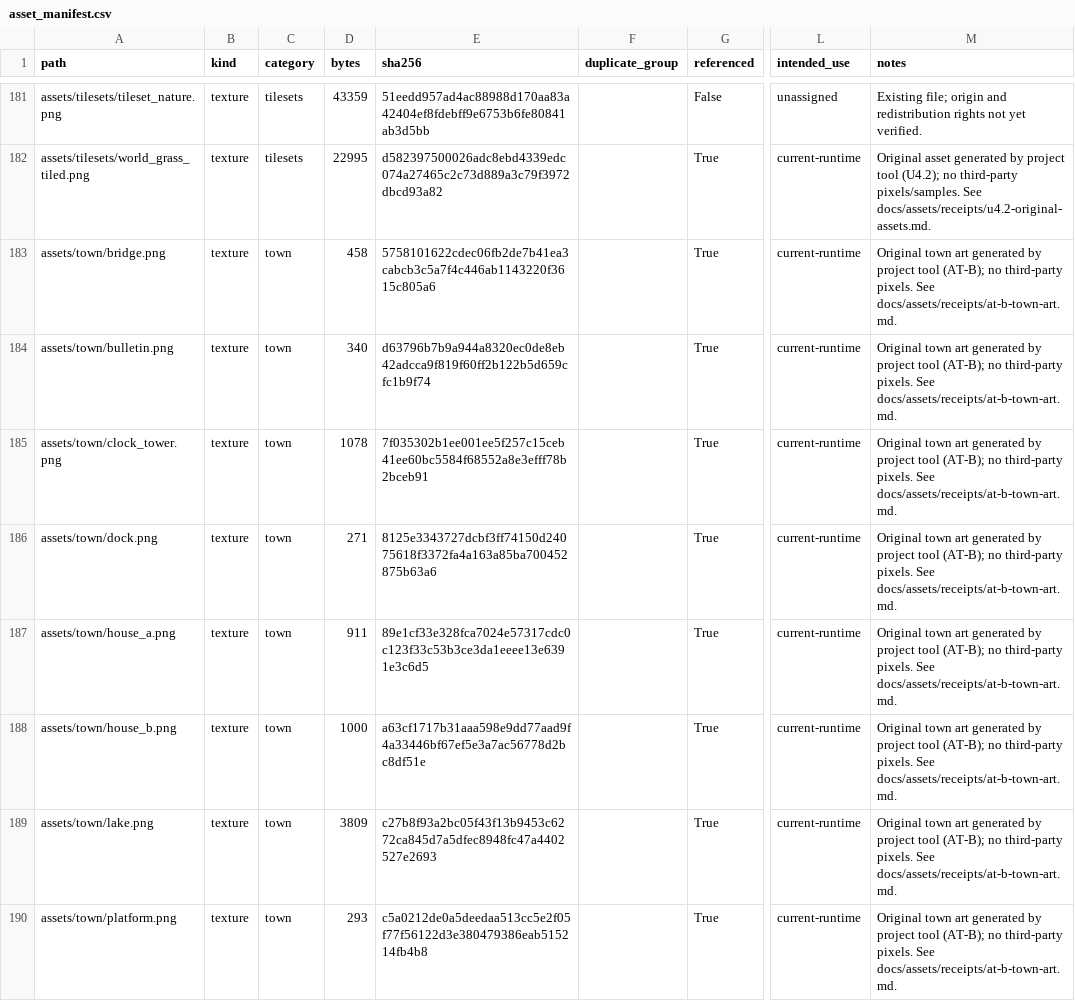
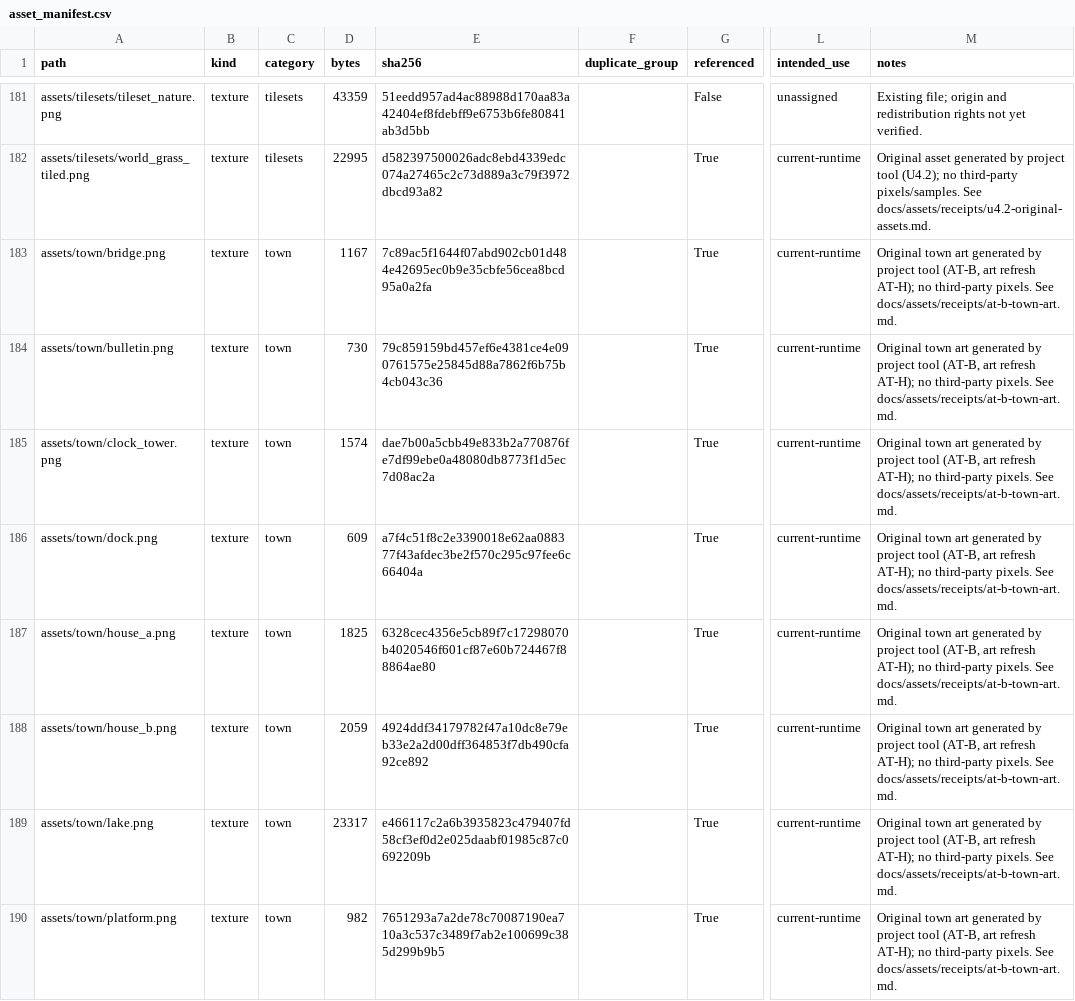
Before and after one commit to SatohJiro/game2d, a CSV file: docs/assets/asset_manifest.csv, drawn as a sheet; only a part is shown, gaps mark what is left out; the diff covers the shown part only; the diff names each change by its address in the sheet, - before the commit and + after, or states it on an @@ line.

Commit message:
AT-H: visual + audio refresh per playtest feedback
- Town art: full anime detail pass (tiled roofs, machiya walls,
  lattice windows, noren, shimenawa, dithered gradients). Same 19
  sprites, footprints and validator palettes unchanged.
- Hero/pet/NPC: anime-chibi redraw (hair highlights, blush, scarf,
  satchel, sword poses; fluffy palfox; elder/merchant/kid).
  Contracts unchanged (hero 4x7, palfox 4x4, NPC 4x4).
- Music: chill lo-fi rewrite (Rhodes-style EP, sub bass, pentatonic
  koto pluck, pads, echo, vinyl crackle, 58-72 BPM). Same 6 cues.
- Sprite source evaluation: Kenney CC0 packs evaluated, rejected
  (western-medieval style clash; no 4-dir walk cycles). Documented
  in docs/assets/receipts/at-h-visual-refresh.md.
- Gate: 42/42 green, static gate green.

```diff
--- a/docs/assets/asset_manifest.csv
+++ b/docs/assets/asset_manifest.csv
-D183 (bytes): 458
+D183 (bytes): 1167
-E183 (sha256): 5758101622cdec06fb2de7b41ea3cabcb3c5a7f4c446ab1143220f3615c805a6
+E183 (sha256): 7c89ac5f1644f07abd902cb01d484e42695ec0b9e35cbfe56cea8bcd95a0a2fa
-M183:M190 (notes): …project tool (AT-B); no third-party…
+M183:M190 (notes): …project tool (AT-B, art refresh AT-H); no third-party…
-D184 (bytes): 340
+D184 (bytes): 730
-E184 (sha256): d63796b7b9a944a8320ec0de8eb42adcca9f819f60ff2b122b5d659cfc1b9f74
+E184 (sha256): 79c859159bd457ef6e4381ce4e090761575e25845d88a7862f6b75b4cb043c36
-D185 (bytes): 1078
+D185 (bytes): 1574
-E185 (sha256): 7f035302b1ee001ee5f257c15ceb41ee60bc5584f68552a8e3efff78b2bceb91
+E185 (sha256): dae7b00a5cbb49e833b2a770876fe7df99ebe0a48080db8773f1d5ec7d08ac2a
-D186 (bytes): 271
+D186 (bytes): 609
-E186 (sha256): 8125e3343727dcbf3ff74150d24075618f3372fa4a163a85ba700452875b63a6
+E186 (sha256): a7f4c51f8c2e3390018e62aa088377f43afdec3be2f570c295c97fee6c66404a
-D187 (bytes): 911
+D187 (bytes): 1825
-E187 (sha256): 89e1cf33e328fca7024e57317cdc0c123f33c53b3ce3da1eeee13e6391e3c6d5
+E187 (sha256): 6328cec4356e5cb89f7c17298070b4020546f601cf87e60b724467f88864ae80
-D188 (bytes): 1000
+D188 (bytes): 2059
-E188 (sha256): a63cf1717b31aaa598e9dd77aad9f4a33446bf67ef5e3a7ac56778d2bc8df51e
+E188 (sha256): 4924ddf34179782f47a10dc8e79eb33e2a2d00dff364853f7db490cfa92ce892
-D189 (bytes): 3809
+D189 (bytes): 23317
-E189 (sha256): c27b8f93a2bc05f43f13b9453c6272ca845d7a5dfec8948fc47a4402527e2693
+E189 (sha256): e466117c2a6b3935823c479407fd58cf3ef0d2e025daabf01985c87c0692209b
-D190 (bytes): 293
+D190 (bytes): 982
-E190 (sha256): c5a0212de0a5deedaa513cc5e2f05f77f56122d3e380479386eab515214fb4b8
+E190 (sha256): 7651293a7a2de78c70087190ea710a3c537c3489f7ab2e100699c385d299b9b5
```
Also changed, not shown: 84 edited cells elsewhere in this file, 41 other files.
